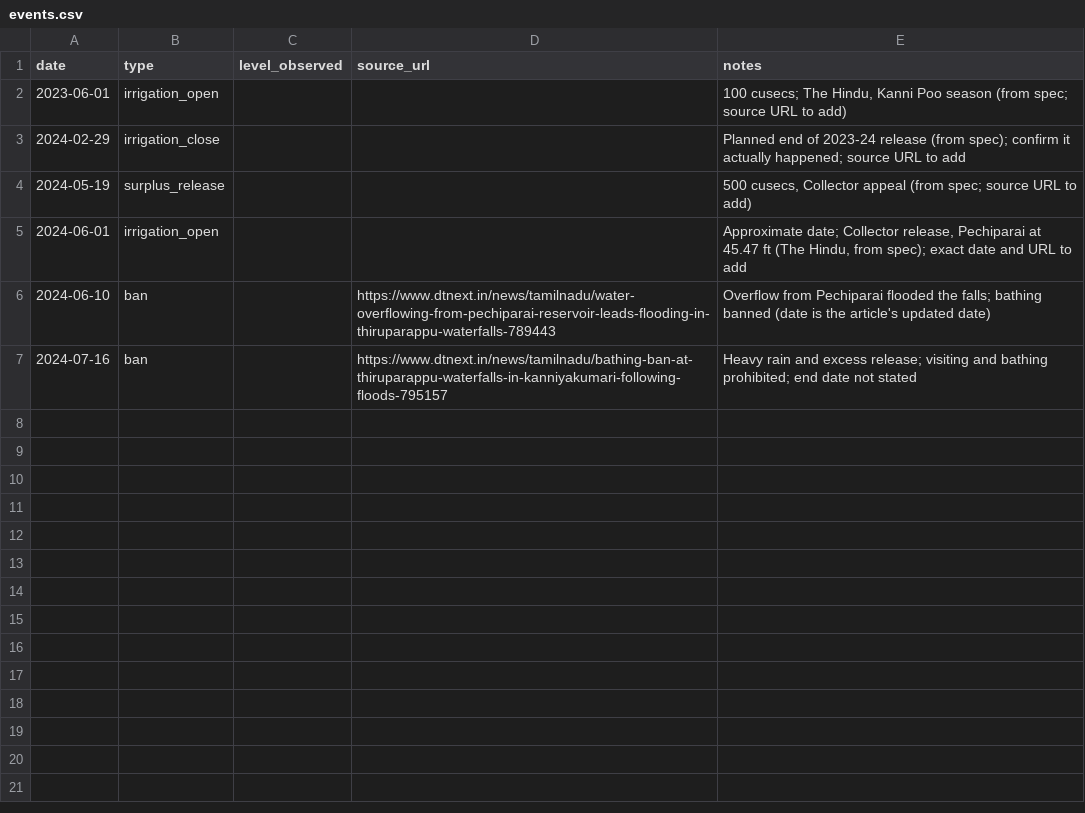
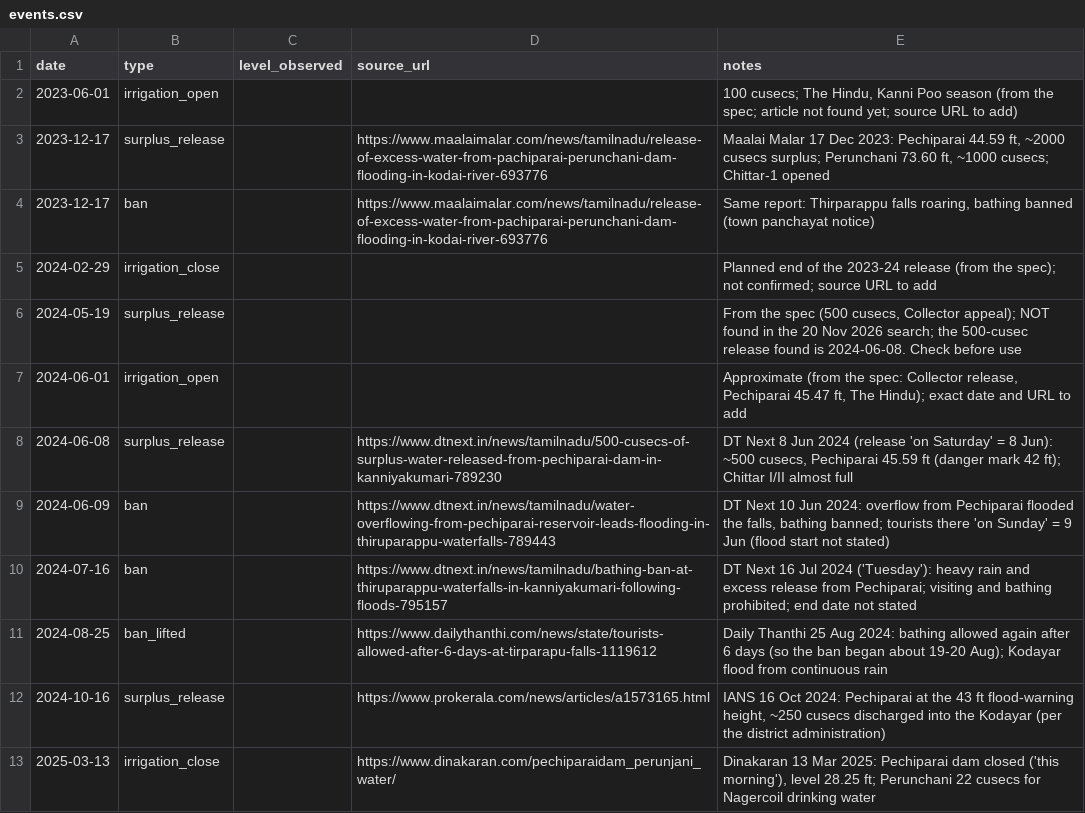
Before and after one commit to SkSanath/kumari-data-pipeline, a CSV file: docs/events.csv, drawn as a sheet; only a part is shown; the diff covers the shown part only.

```diff
--- a/docs/events.csv
+++ b/docs/events.csv
@@ -1,7 +1,13 @@
 date,type,level_observed,source_url,notes
-2023-06-01,irrigation_open,,,"100 cusecs; The Hindu, Kanni Poo season (from spec; source URL to add)"
-2024-02-29,irrigation_close,,,"Planned end of 2023-24 release (from spec); confirm it actually happened; source URL to add"
-2024-05-19,surplus_release,,,"500 cusecs, Collector appeal (from spec; source URL to add)"
-2024-06-01,irrigation_open,,,"Approximate date; Collector release, Pechiparai at 45.47 ft (The Hindu, from spec); exact date and URL to add"
-2024-06-10,ban,,https://www.dtnext.in/news/tamilnadu/water-overflowing-from-pechiparai-reservoir-leads-flooding-in-thiruparappu-waterfalls-789443,"Overflow from Pechiparai flooded the falls; bathing banned (date is the article's updated date)"
-2024-07-16,ban,,https://www.dtnext.in/news/tamilnadu/bathing-ban-at-thiruparappu-waterfalls-in-kanniyakumari-following-floods-795157,"Heavy rain and excess release; visiting and bathing prohibited; end date not stated"
+2023-06-01,irrigation_open,,,"100 cusecs; The Hindu, Kanni Poo season (from the spec; article not found yet; source URL to add)"
+2023-12-17,surplus_release,,https://www.maalaimalar.com/news/tamilnadu/release-of-excess-water-from-pachiparai-perunchani-dam-flooding-in-kodai-river-693776,"Maalai Malar 17 Dec 2023: Pechiparai 44.59 ft, ~2000 cusecs surplus; Perunchani 73.60 ft, ~1000 cusecs; Chittar-1 opened"
+2023-12-17,ban,,https://www.maalaimalar.com/news/tamilnadu/release-of-excess-water-from-pachiparai-perunchani-dam-flooding-in-kodai-river-693776,"Same report: Thirparappu falls roaring, bathing banned (town panchayat notice)"
+2024-02-29,irrigation_close,,,"Planned end of the 2023-24 release (from the spec); not confirmed; source URL to add"
+2024-05-19,surplus_release,,,"From the spec (500 cusecs, Collector appeal); NOT found in the 20 Nov 2026 search; the 500-cusec release found is 2024-06-08. Check before use"
+2024-06-01,irrigation_open,,,"Approximate (from the spec: Collector release, Pechiparai 45.47 ft, The Hindu); exact date and URL to add"
+2024-06-08,surplus_release,,https://www.dtnext.in/news/tamilnadu/500-cusecs-of-surplus-water-released-from-pechiparai-dam-in-kanniyakumari-789230,"DT Next 8 Jun 2024 (release 'on Saturday' = 8 Jun): ~500 cusecs, Pechiparai 45.59 ft (danger mark 42 ft); Chittar I/II almost full"
+2024-06-09,ban,,https://www.dtnext.in/news/tamilnadu/water-overflowing-from-pechiparai-reservoir-leads-flooding-in-thiruparappu-waterfalls-789443,"DT Next 10 Jun 2024: overflow from Pechiparai flooded the falls, bathing banned; tourists there 'on Sunday' = 9 Jun (flood start not stated)"
+2024-07-16,ban,,https://www.dtnext.in/news/tamilnadu/bathing-ban-at-thiruparappu-waterfalls-in-kanniyakumari-following-floods-795157,"DT Next 16 Jul 2024 ('Tuesday'): heavy rain and excess release from Pechiparai; visiting and bathing prohibited; end date not stated"
+2024-08-25,ban_lifted,,https://www.dailythanthi.com/news/state/tourists-allowed-after-6-days-at-tirparapu-falls-1119612,"Daily Thanthi 25 Aug 2024: bathing allowed again after 6 days (so the ban began about 19-20 Aug); Kodayar flood from continuous rain"
+2024-10-16,surplus_release,,https://www.prokerala.com/news/articles/a1573165.html,"IANS 16 Oct 2024: Pechiparai at the 43 ft flood-warning height, ~250 cusecs discharged into the Kodayar (per the district administration)"
+2025-03-13,irrigation_close,,https://www.dinakaran.com/pechiparaidam_perunjani_water/,"Dinakaran 13 Mar 2025: Pechiparai dam closed ('this morning'), level 28.25 ft; Perunchani 22 cusecs for Nagercoil drinking water"
```
Also changed, not shown: 11 added rows elsewhere in this file, 2 other files.
